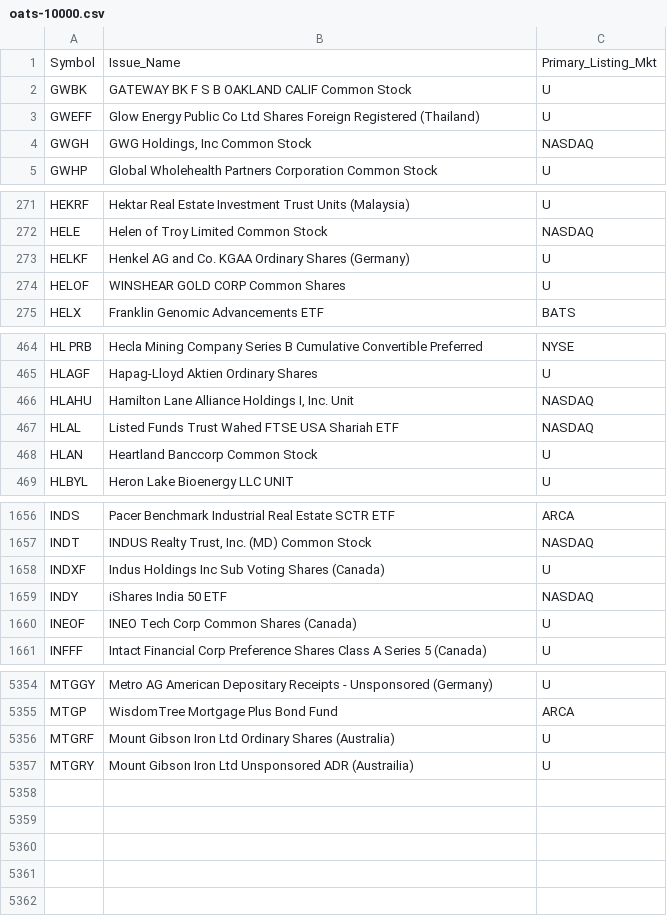
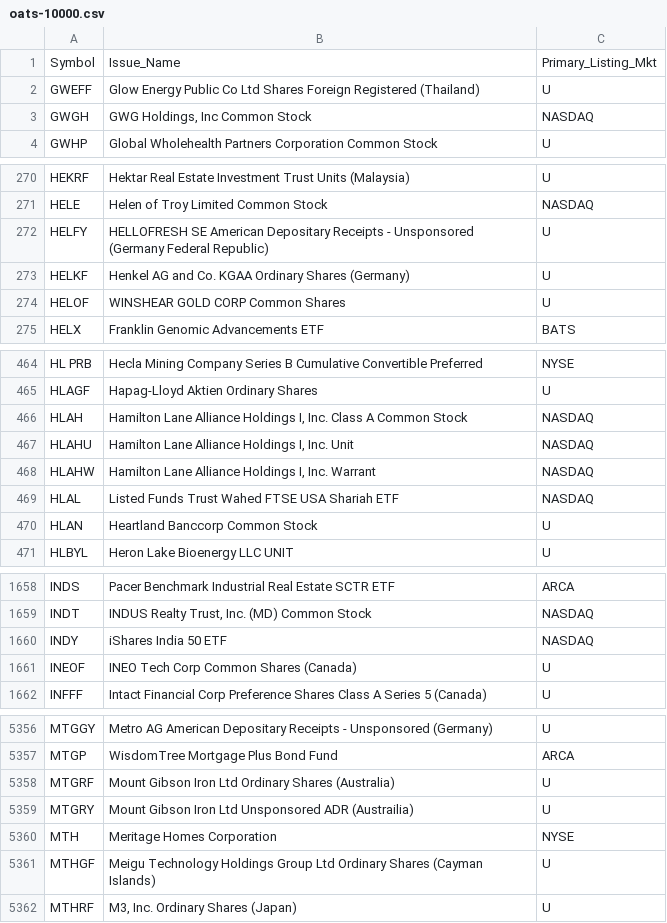
Before and after one commit to haoenhui/oats-reportable, a CSV file: oats-10000.csv, drawn as a sheet; only a part is shown, gaps mark what is left out; the diff covers the shown part only.

```diff
--- a/oats-10000.csv
+++ b/oats-10000.csv
@@ -1,3 +1,2 @@
 Symbol,Issue_Name,Primary_Listing_Mkt
-GWBK,GATEWAY BK F S B OAKLAND CALIF Common Stock,U
 GWEFF,Glow Energy Public Co Ltd Shares Foreign Registered (Thailand),U
@@ -272,2 +271,3 @@ HEKRF,Hektar Real Estate Investment Trust Units (Malaysia),U
 HELE,Helen of Troy Limited Common Stock,NASDAQ
+HELFY,HELLOFRESH SE American Depositary Receipts - Unsponsored (Germany Federal Republic),U
 HELKF,Henkel AG and Co. KGAA Ordinary Shares (Germany),U
@@ -465,3 +465,5 @@ HL PRB,Hecla Mining Company Series B Cumulative Convertible Preferred,NYSE
 HLAGF,Hapag-Lloyd Aktien Ordinary Shares,U
+HLAH,"Hamilton Lane Alliance Holdings I, Inc. Class A Common Stock",NASDAQ
 HLAHU,"Hamilton Lane Alliance Holdings I, Inc. Unit",NASDAQ
+HLAHW,"Hamilton Lane Alliance Holdings I, Inc. Warrant",NASDAQ
 HLAL,Listed Funds Trust Wahed FTSE USA Shariah ETF,NASDAQ
@@ -1657,3 +1659,2 @@ INDS,Pacer Benchmark Industrial Real Estate SCTR ETF,ARCA
 INDT,"INDUS Realty Trust, Inc. (MD) Common Stock",NASDAQ
-INDXF,Indus Holdings Inc Sub Voting Shares (Canada),U
 INDY,iShares India 50 ETF,NASDAQ
@@ -5357 +5359,4 @@ MTGRF,Mount Gibson Iron Ltd Ordinary Shares (Australia),U
 MTGRY,Mount Gibson Iron Ltd Unsponsored ADR (Austrailia),U
+MTH,Meritage Homes Corporation,NYSE
+MTHGF,Meigu Technology Holdings Group Ltd Ordinary Shares (Cayman Islands),U
+MTHRF,"M3, Inc. Ordinary Shares (Japan)",U
```
Also changed, not shown: 3 added rows, 2 removed rows and 2 edited cells elsewhere in this file, oats-00000.csv, oats-05000.csv, 2 other files.
